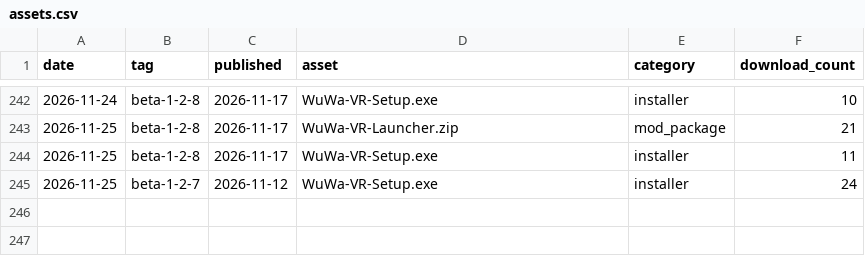
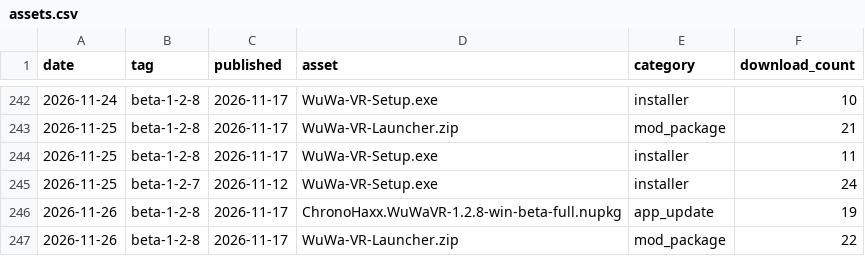
Before and after one commit to ChronoHaxx/wuwa-vr, a CSV file: downloads/assets.csv, drawn as a sheet; only a part is shown, gaps mark what is left out; the diff names each change by its address in the sheet, - before the commit and + after, or states it on an @@ line.

```diff
--- a/downloads/assets.csv
+++ b/downloads/assets.csv
+row 246: 2026-11-26 | beta-1-2-8 | 2026-11-17 | ChronoHaxx.WuWaVR-1.2.8-win-beta-full.nupkg | app_update | 19
+row 247: 2026-11-26 | beta-1-2-8 | 2026-11-17 | WuWa-VR-Launcher.zip | mod_package | 22
```
Also changed, not shown: 2 other files.
